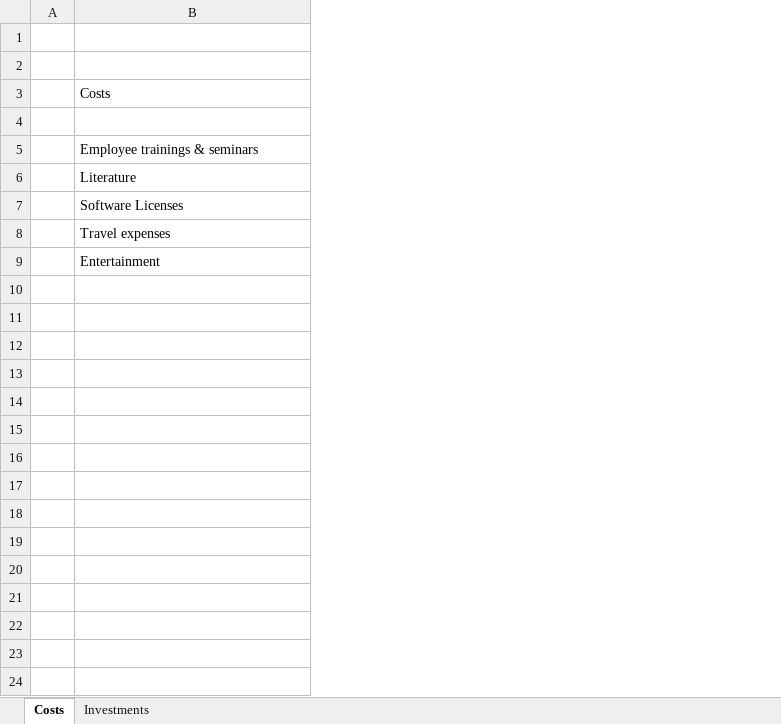
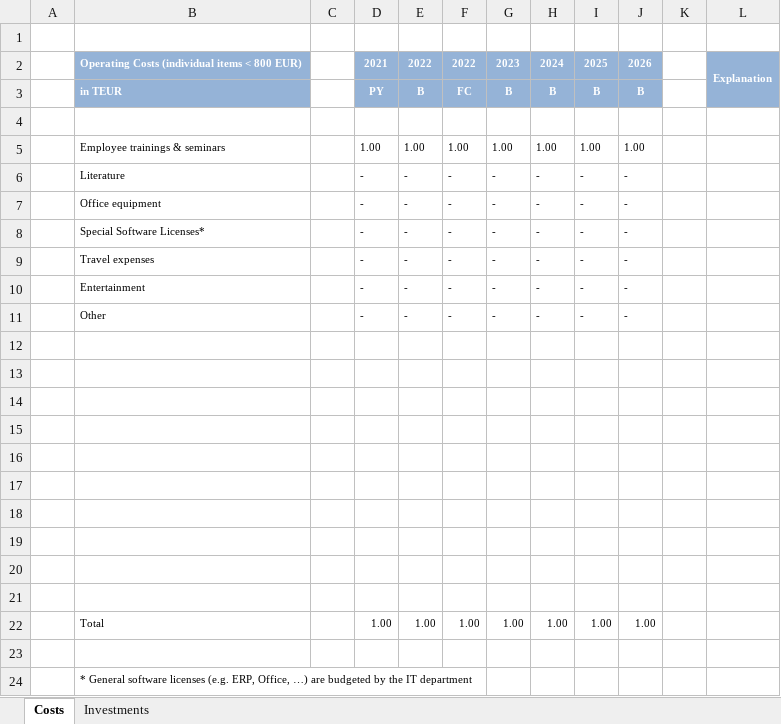
Before and after one commit to Karaka-Management/Organization-Guide, an Excel workbook: Processes/Finance/Budgeting/General Department Budget Template.xlsx, sheet Costs, drawn as a sheet; values as stored, in another font and other column widths than the file's, no borders; charts and pictures not drawn; addresses are those after the commit; the diff names each change by its address in the sheet, - before the commit and + after, or states it on an @@ line.

```diff
--- a/Processes/Finance/Budgeting/General Department Budget Template.xlsx (sheet Costs)
+++ b/Processes/Finance/Budgeting/General Department Budget Template.xlsx (sheet Costs)
+column C, empty
+column D, rows 2-7: 2021 | PY |  | 1.00 | - | -; rows 9-10: - | -
+column E, rows 2-7: 2022 | B |  | 1.00 | - | -; rows 9-10: - | -
+column F, rows 2-7: 2022 | FC |  | 1.00 | - | -; rows 9-10: - | -
+column G, rows 2-7: 2023 | B |  | 1.00 | - | -; rows 9-10: - | -
+column H, rows 2-7: 2024 | B |  | 1.00 | - | -; rows 9-10: - | -
+column I, rows 2-7: 2025 | B |  | 1.00 | - | -; rows 9-10: - | -
+column J, rows 2-7: 2026 | B |  | 1.00 | - | -; rows 9-10: - | -
+column K, empty
+column L, row 2: Explanation
-row 2: (empty)
+row 2:  | Operating Costs (individual items < 800 EUR) |  | 2021 | 2022 | 2022 | 2023 | 2024 | 2025 | 2026 |  | Explanation
-B2:B3 fill: none
+B2:B3 fill: #95B3D7
-B3: Costs
+B3: in TEUR
@@ B3 text size: smaller, bold: off → on, text colour: black → #FFFFFF @@
@@ B5:B7 text size: smaller @@
-B7: Software Licenses
+B7: Office equipment
+row 8:  | Special Software Licenses* |  | - | - | - | - | - | - | -
@@ B9:B10 text size: smaller @@
+row 11:  | Other |  | - | - | - | - | - | - | -
+row 12: (empty)
+row 13: (empty)
+row 14: (empty)
+row 15: (empty)
+row 16: (empty)
+row 17: (empty)
+row 18: (empty)
+row 19: (empty)
+row 20: (empty)
+row 21: (empty)
+row 22:  | Total |  | 1.00 | 1.00 | 1.00 | 1.00 | 1.00 | 1.00 | 1.00
+row 23: (empty)
+row 24:  | * General software licenses (e.g. ERP, Office, …) are budgeted by the IT department
```
Also changed, not shown: sheet Investments, charts or pictures, Processes/Finance/Budgeting/HR Budget Template.xlsx, Processes/Finance/Budgeting/Investment Budget Template.xlsx.
